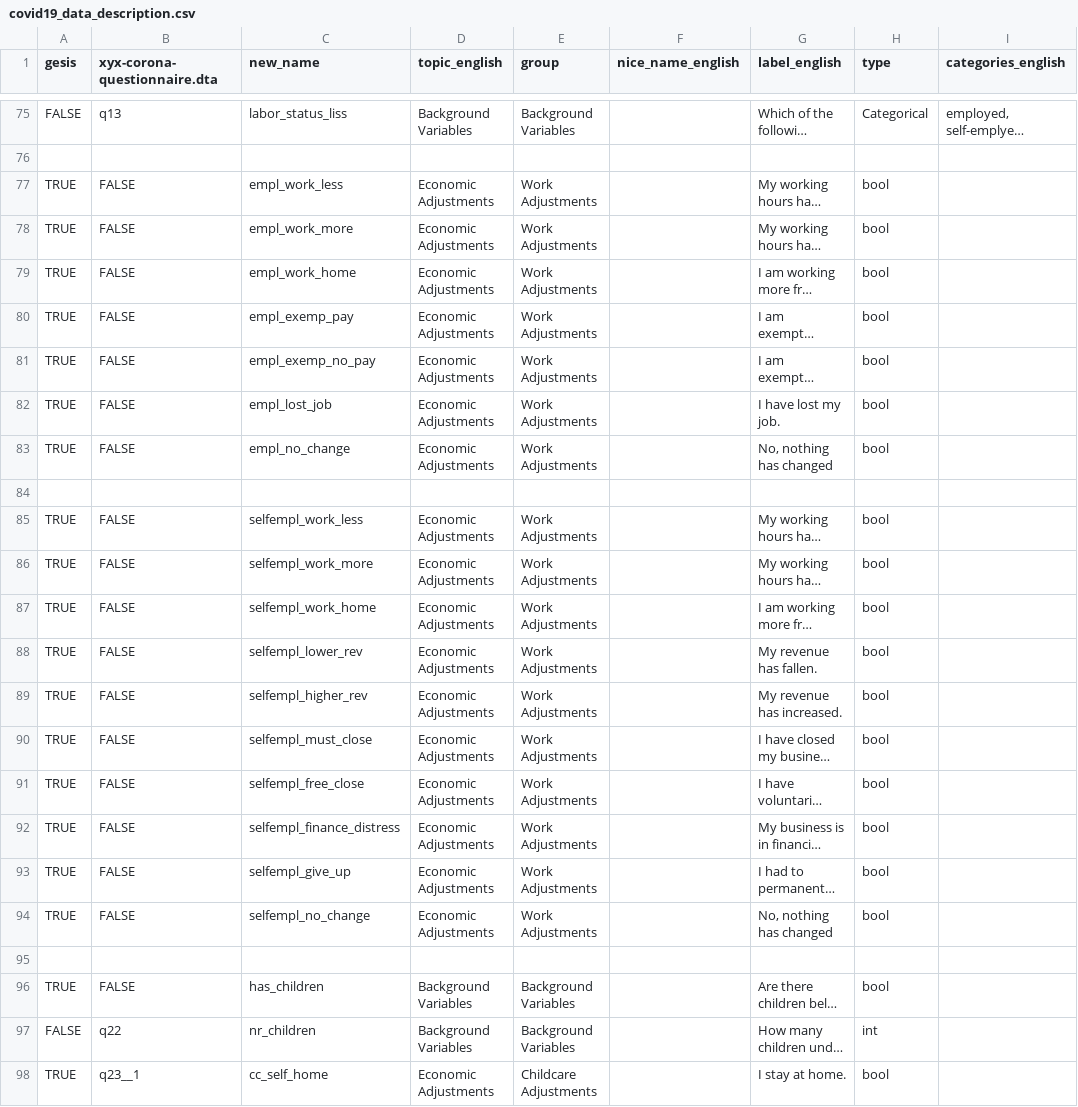
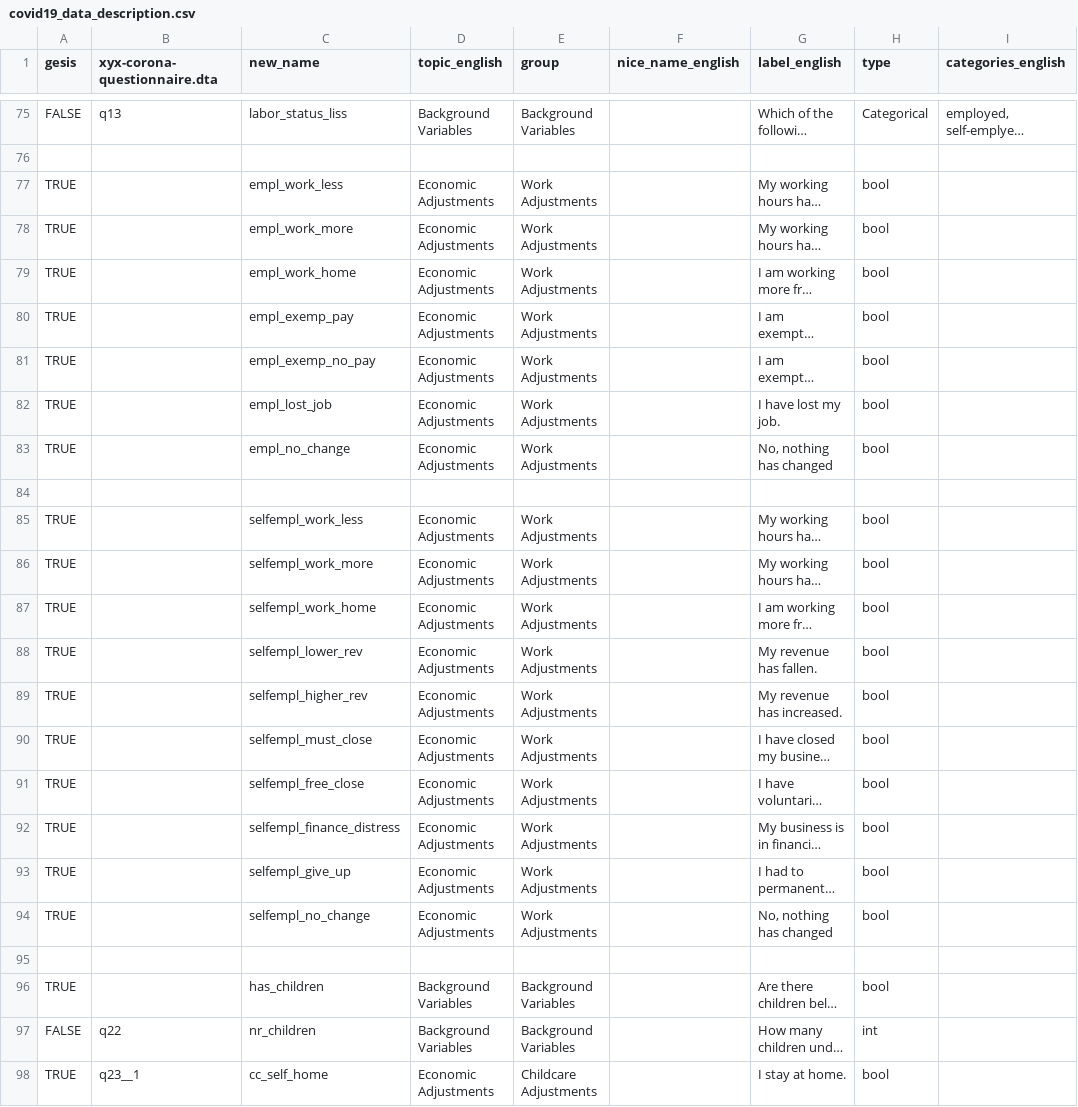
Before and after one commit to covid-19-impact-lab/utilities, a CSV file: utilities/covid19_data_description.csv, drawn as a sheet; only a part is shown, gaps mark what is left out; long unchanged cells end in …; the diff covers the shown part only; the diff names each change by its address in the sheet, - before the commit and + after, or states it on an @@ line.

Commit message:
Remove false flags from questions not asked in the LISS questionnaire.

```diff
--- a/utilities/covid19_data_description.csv
+++ b/utilities/covid19_data_description.csv
-B77:B83 (xyx-corona-questionnaire.dta): FALSE
+B77:B83 (xyx-corona-questionnaire.dta): (empty)
-B85:B94 (xyx-corona-questionnaire.dta): FALSE
+B85:B94 (xyx-corona-questionnaire.dta): (empty)
-B96 (xyx-corona-questionnaire.dta): FALSE
+B96 (xyx-corona-questionnaire.dta): (empty)
```
Also changed, not shown: 42 edited cells elsewhere in this file, 1 other file.
